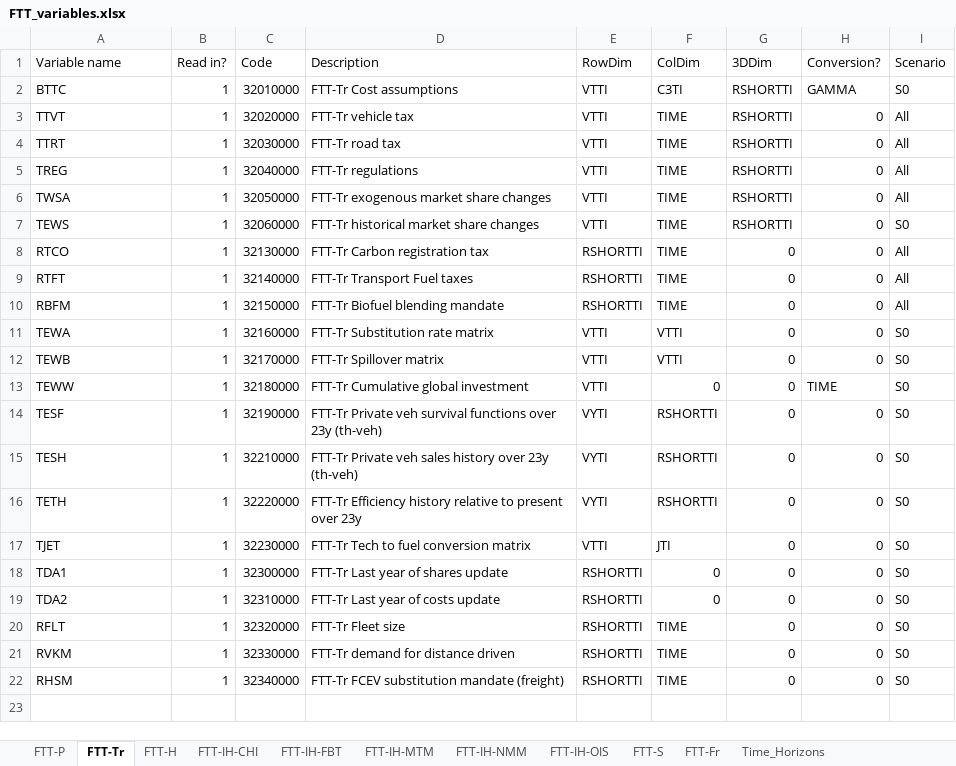
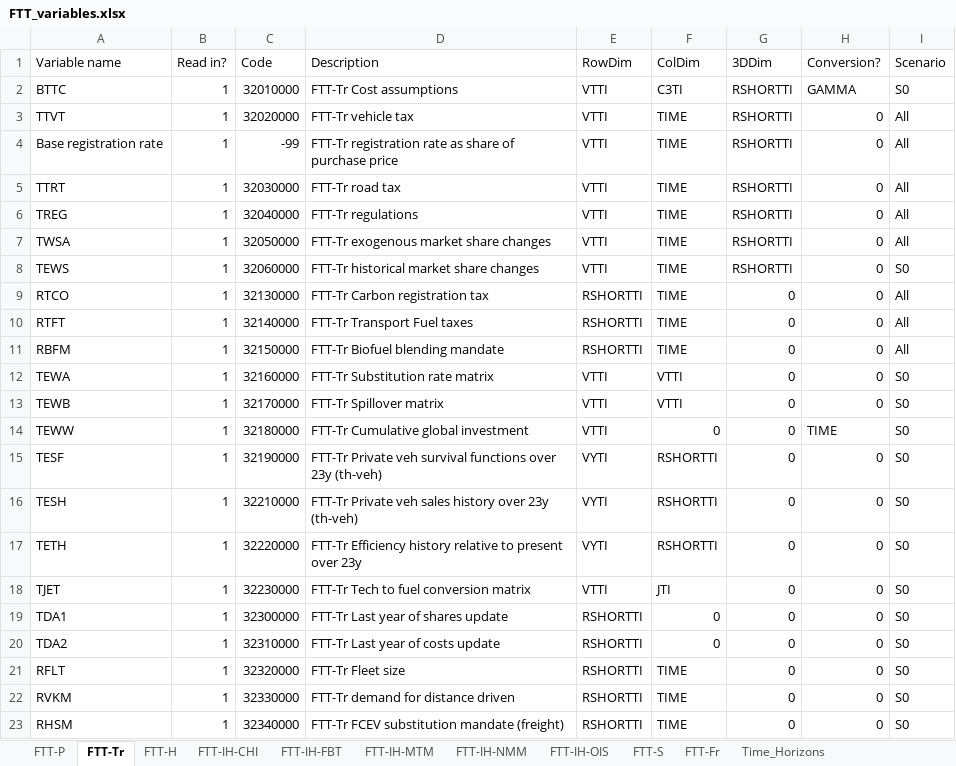
Before and after one commit to cpmodel/FTT_StandAlone, an Excel workbook: Inputs/_MasterFiles/FTT_variables.xlsx, sheet FTT-Tr, drawn as a sheet; values as stored, in another font and other column widths than the file's, no borders; the diff names each change by its address in the sheet, - before the commit and + after, or states it on an @@ line.

Commit message:
Add new base registration rate to masterfiles
Add it to variable listing and FTT variables. Fix error with lifetime bikes in China too

```diff
--- a/Inputs/_MasterFiles/FTT_variables.xlsx (sheet FTT-Tr)
+++ b/Inputs/_MasterFiles/FTT_variables.xlsx (sheet FTT-Tr)
+row 4: Base registration rate | 1 | -99 | FTT-Tr registration rate as share of purchase price | VTTI | TIME | RSHORTTI | 0 | All
```
Also changed, not shown: sheet Time_Horizons, Utilities/titles/classification_titles.xlsx, 1 other file.
